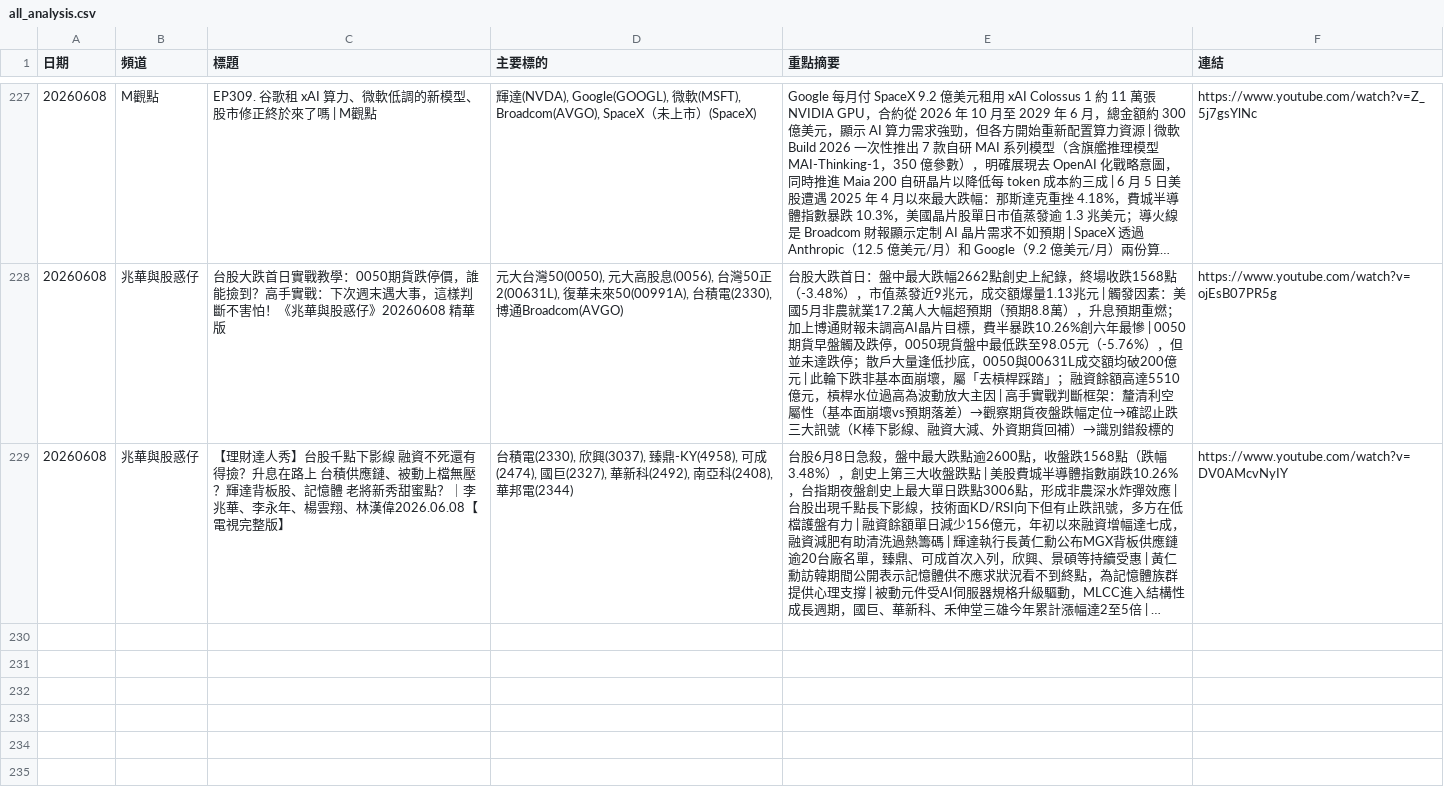
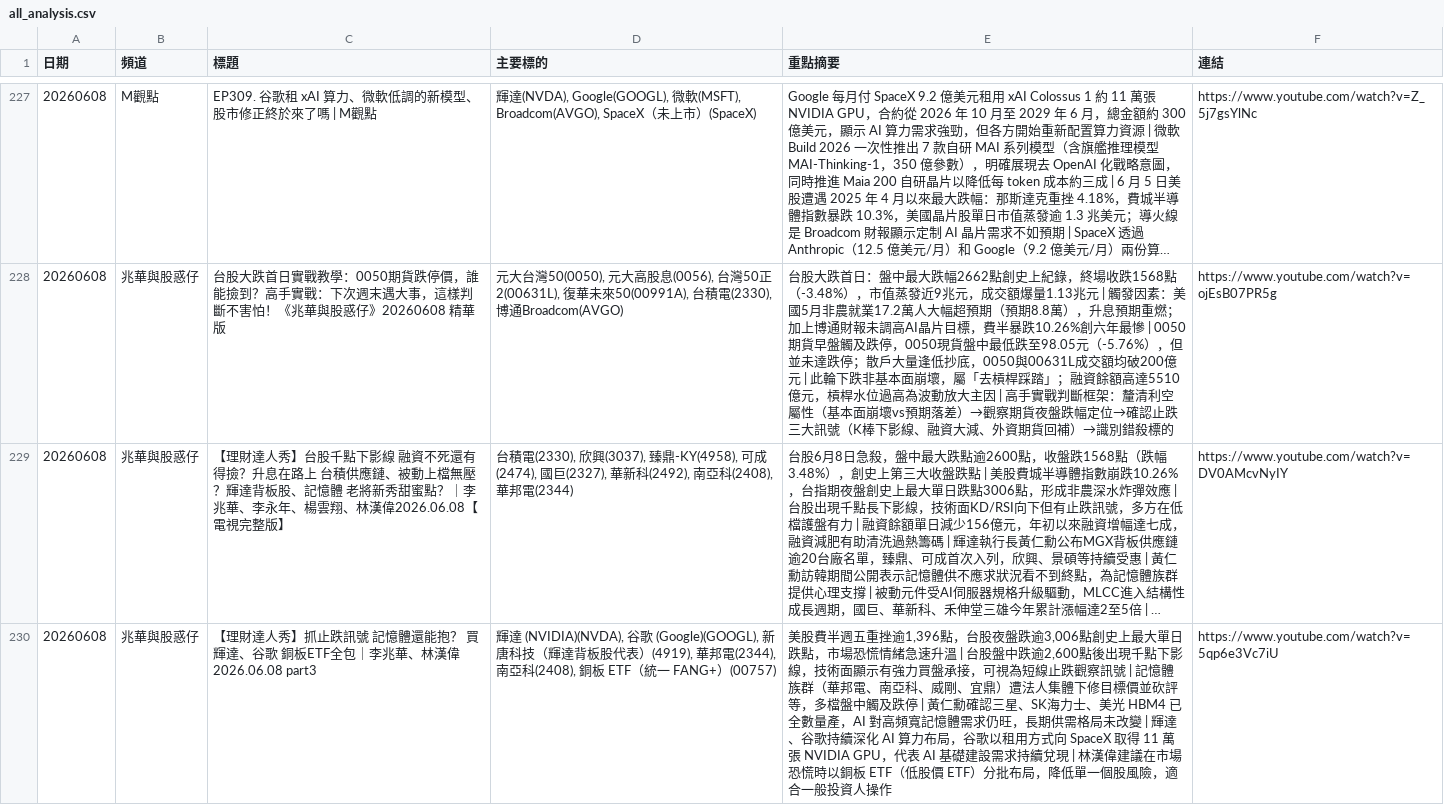
Before and after one commit to GwanlinHo/yt_podcast_analysis, a CSV file: data/all_analysis.csv, drawn as a sheet; only a part is shown, gaps mark what is left out; long unchanged cells end in …; the diff names each change by its address in the sheet, - before the commit and + after, or states it on an @@ line.

```diff
--- a/data/all_analysis.csv
+++ b/data/all_analysis.csv
+row 230: 20260608 | 兆華與股惑仔 | 【理財達人秀】抓止跌訊號 記憶體還能抱？ 買輝達、谷歌 銅板ETF全包｜李兆華、林漢偉 2026.06.08 part3 | 輝達 (NVIDIA)(NVDA), 谷歌 (Google)(GOOGL), 新唐科技（輝達背板股代表）(4919), 華邦電(2344), 南亞科(2408), 銅板 ETF（統一 FANG+）(00757) | 美股費半週五重挫逾1,396點，台股夜盤跌逾3,006點創史上最大單日跌點，市場恐慌情緒急速升溫 | 台股盤中跌逾2,600點後出現千點下影線，技術面顯示有強力買盤承接，可視為短線止跌觀察訊號 | 記憶體族群（華邦電、南亞科、威剛、宜鼎）遭法人集體下修目標價並砍評等，多檔盤中觸及跌停 | 黃仁勳確認三星、SK海力士、美光 HBM4 已全數量產，AI 對高頻寬記憶體需求仍旺，長期供需格局未改變 | 輝達、谷歌持續深化 AI 算力布局，谷歌以租用方式向 SpaceX 取得 11 萬張 NVIDIA GPU，代表 AI 基礎建設需求持續兌現 | 林漢偉建議在市場恐慌時以銅板 ETF（低股價 ETF）分批布局，降低單一個股風險，適合一般投資人操作 | https://www.youtube.com/watch?v=5qp6e3Vc7iU
```
Also changed, not shown: 7 other files.
